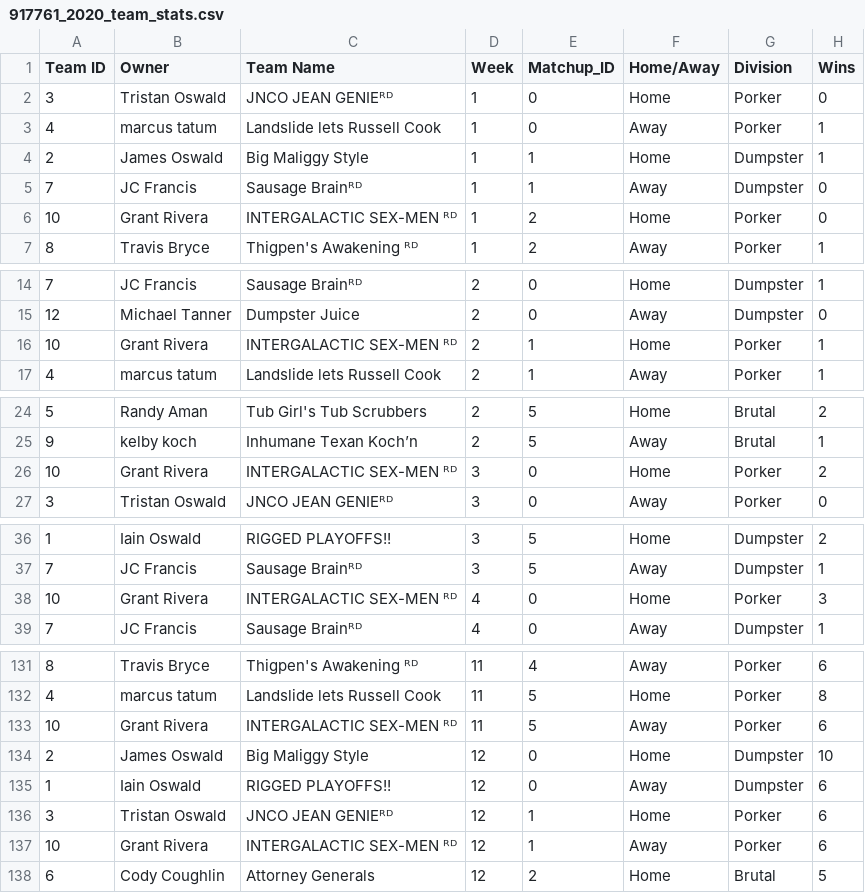
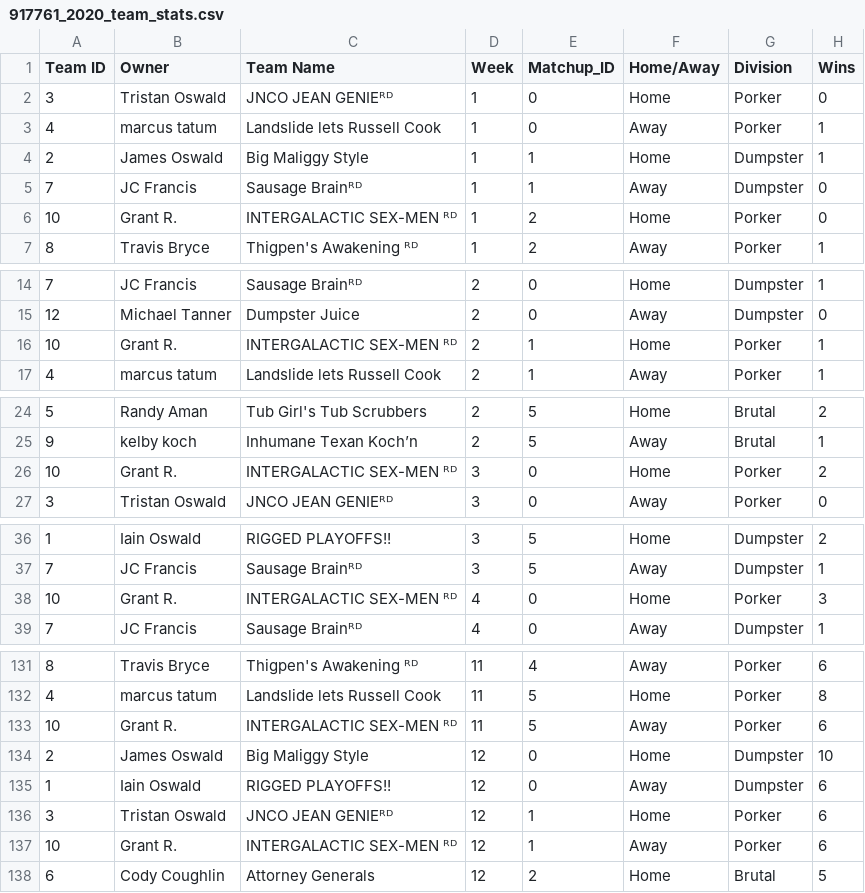
Before and after one commit to iWHOswald/PRFFS, a CSV file: 917761_2020_team_stats.csv, drawn as a sheet; only a part is shown, gaps mark what is left out; the diff covers the shown part only; the diff names each change by its address in the sheet, - before the commit and + after, or states it on an @@ line.

```diff
--- a/917761_2020_team_stats.csv
+++ b/917761_2020_team_stats.csv
-B6 (Owner): Grant Rivera
+B6 (Owner): Grant R.
-B16 (Owner): Grant Rivera
+B16 (Owner): Grant R.
-B26 (Owner): Grant Rivera
+B26 (Owner): Grant R.
-B38 (Owner): Grant Rivera
+B38 (Owner): Grant R.
-B133 (Owner): Grant Rivera
+B133 (Owner): Grant R.
-B137 (Owner): Grant Rivera
+B137 (Owner): Grant R.
```
Also changed, not shown: 7 edited cells elsewhere in this file, 917761_2019_team_stats.csv, 29 other files.
